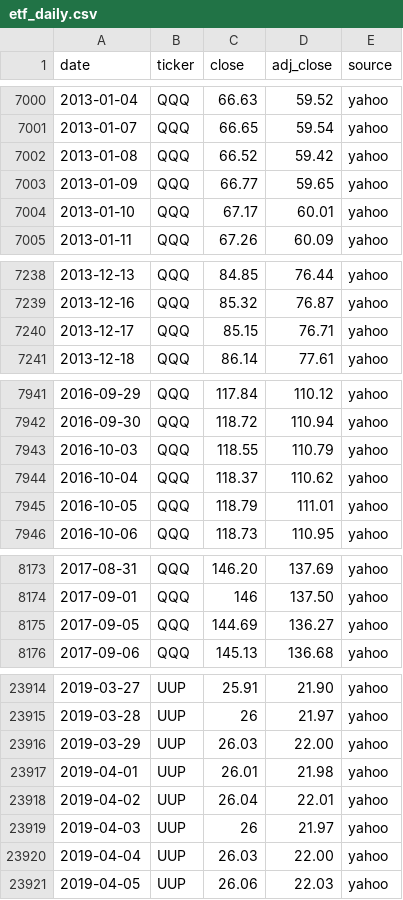
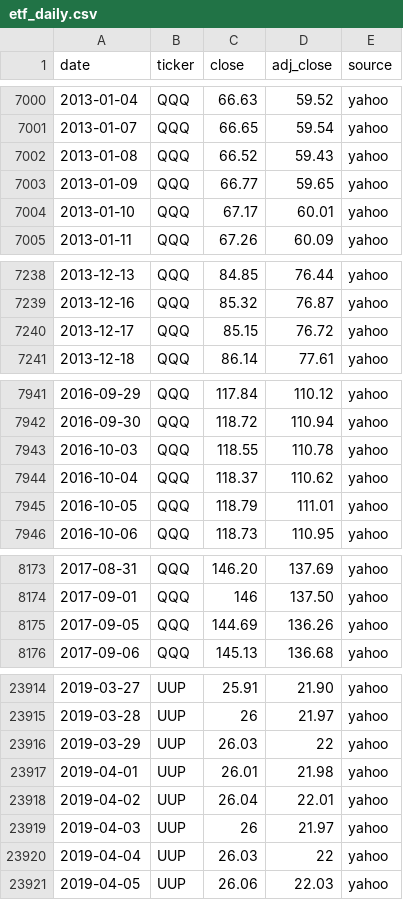
Before and after one commit to Jim-Lohse/investment-lab, a CSV file: data/prices/etf_daily.csv, drawn as a sheet; only a part is shown, gaps mark what is left out; the diff covers the shown part only.

```diff
--- a/data/prices/etf_daily.csv
+++ b/data/prices/etf_daily.csv
@@ -7001,3 +7001,3 @@ date,ticker,close,adj_close,source
 2013-01-07,QQQ,66.65,59.54,yahoo
-2013-01-08,QQQ,66.52,59.42,yahoo
+2013-01-08,QQQ,66.52,59.43,yahoo
 2013-01-09,QQQ,66.77,59.65,yahoo
@@ -7239,3 +7239,3 @@ date,ticker,close,adj_close,source
 2013-12-16,QQQ,85.32,76.87,yahoo
-2013-12-17,QQQ,85.15,76.71,yahoo
+2013-12-17,QQQ,85.15,76.72,yahoo
 2013-12-18,QQQ,86.14,77.61,yahoo
@@ -7942,3 +7942,3 @@ date,ticker,close,adj_close,source
 2016-09-30,QQQ,118.72,110.94,yahoo
-2016-10-03,QQQ,118.55,110.79,yahoo
+2016-10-03,QQQ,118.55,110.78,yahoo
 2016-10-04,QQQ,118.37,110.62,yahoo
@@ -8174,3 +8174,3 @@ date,ticker,close,adj_close,source
 2017-09-01,QQQ,146,137.50,yahoo
-2017-09-05,QQQ,144.69,136.27,yahoo
+2017-09-05,QQQ,144.69,136.26,yahoo
 2017-09-06,QQQ,145.13,136.68,yahoo
@@ -23915,3 +23915,3 @@ date,ticker,close,adj_close,source
 2019-03-28,UUP,26,21.97,yahoo
-2019-03-29,UUP,26.03,22.00,yahoo
+2019-03-29,UUP,26.03,22,yahoo
 2019-04-01,UUP,26.01,21.98,yahoo
@@ -23919,3 +23919,3 @@ date,ticker,close,adj_close,source
 2019-04-03,UUP,26,21.97,yahoo
-2019-04-04,UUP,26.03,22.00,yahoo
+2019-04-04,UUP,26.03,22,yahoo
 2019-04-05,UUP,26.06,22.03,yahoo
```
Also changed, not shown: 21 edited cells elsewhere in this file, 19 other files.
